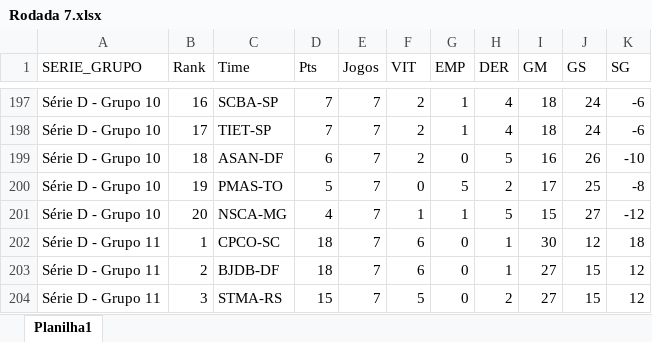
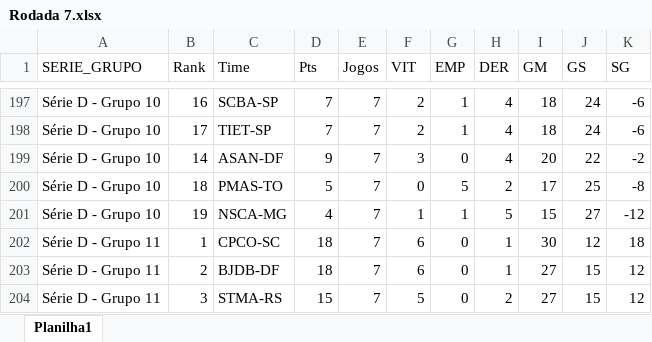
Before and after one commit to luizalexandrep-debug/campeonato-petz, an Excel workbook: data/ClassificacaoLojas/Rodada 7.xlsx, sheet Planilha1, drawn as a sheet; only a part is shown, gaps mark what is left out; values as stored, in another font and other column widths than the file's, no borders; the diff covers the shown part only; the diff names each change by its address in the sheet, - before the commit and + after, or states it on an @@ line.

```diff
--- a/data/ClassificacaoLojas/Rodada 7.xlsx (sheet Planilha1)
+++ b/data/ClassificacaoLojas/Rodada 7.xlsx (sheet Planilha1)
-B199 (Rank): 18
+B199 (Rank): 14
-D199 (Pts): 6
+D199 (Pts): 9
-F199 (VIT): 2
+F199 (VIT): 3
-H199 (DER): 5
+H199 (DER): 4
-I199 (GM): 16
+I199 (GM): 20
-J199 (GS): 26
+J199 (GS): 22
-K199 (SG): -10
+K199 (SG): -2
-B200 (Rank): 19
+B200 (Rank): 18
-B201 (Rank): 20
+B201 (Rank): 19
```
Also changed, not shown: 31 edited cells elsewhere in this sheet, 1 other file.
